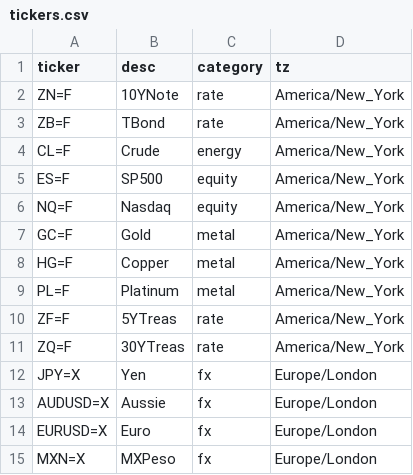
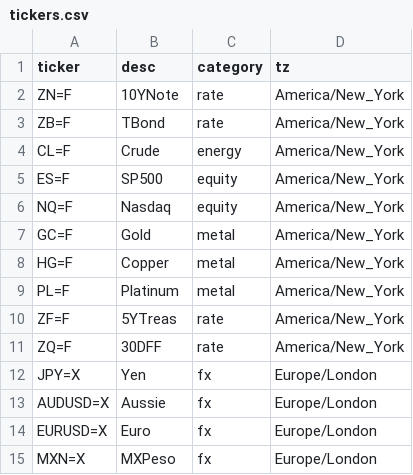
Before and after one commit to sebapi747/deribit, a CSV file: tickers.csv, drawn as a sheet; only a part is shown.

Commit message:
fix ZQ

```diff
--- a/tickers.csv
+++ b/tickers.csv
@@ -10,3 +10,3 @@ PL=F,Platinum,metal,America/New_York
 ZF=F,5YTreas,rate,America/New_York
-ZQ=F,30YTreas,rate,America/New_York
+ZQ=F,30DFF,rate,America/New_York
 JPY=X,Yen,fx,Europe/London
```
